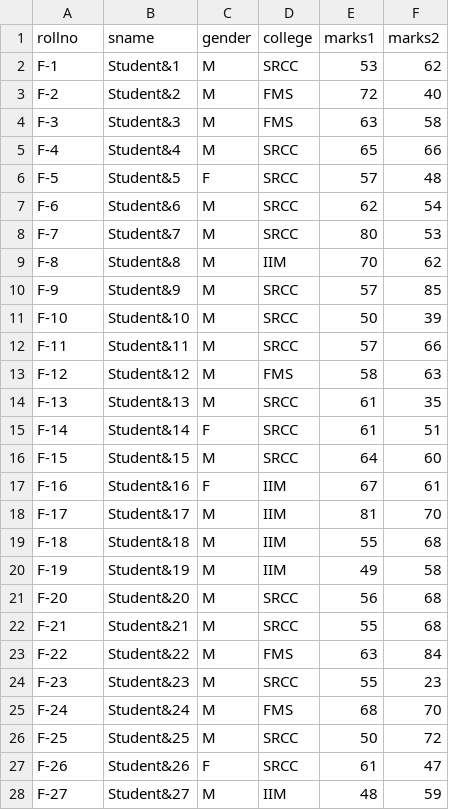
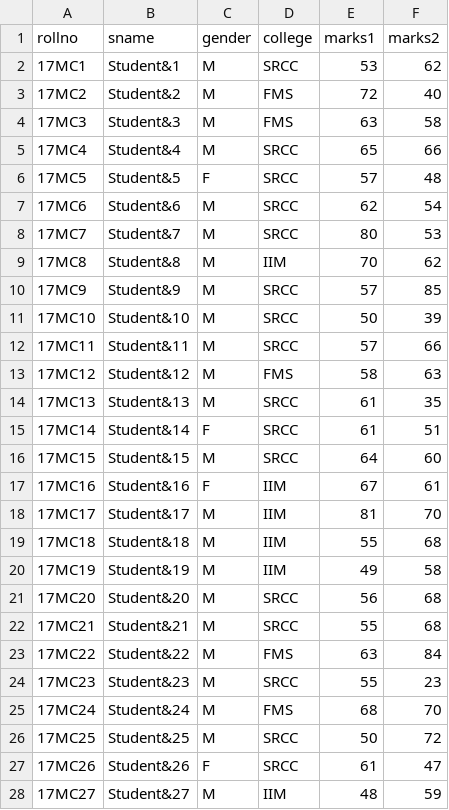
Before and after one commit to kahuja699/analytics1, a CSV file: fms.csv, drawn as a sheet; only a part is shown; the diff covers the shown part only.

```diff
--- a/fms.csv
+++ b/fms.csv
@@ -1,28 +1,28 @@
 "rollno","sname","gender","college","marks1","marks2"
-"F-1","Student&1","M","SRCC",53,62
-"F-2","Student&2","M","FMS",72,40
-"F-3","Student&3","M","FMS",63,58
-"F-4","Student&4","M","SRCC",65,66
-"F-5","Student&5","F","SRCC",57,48
-"F-6","Student&6","M","SRCC",62,54
-"F-7","Student&7","M","SRCC",80,53
-"F-8","Student&8","M","IIM",70,62
-"F-9","Student&9","M","SRCC",57,85
-"F-10","Student&10","M","SRCC",50,39
-"F-11","Student&11","M","SRCC",57,66
-"F-12","Student&12","M","FMS",58,63
-"F-13","Student&13","M","SRCC",61,35
-"F-14","Student&14","F","SRCC",61,51
-"F-15","Student&15","M","SRCC",64,60
-"F-16","Student&16","F","IIM",67,61
-"F-17","Student&17","M","IIM",81,70
-"F-18","Student&18","M","IIM",55,68
-"F-19","Student&19","M","IIM",49,58
-"F-20","Student&20","M","SRCC",56,68
-"F-21","Student&21","M","SRCC",55,68
-"F-22","Student&22","M","FMS",63,84
-"F-23","Student&23","M","SRCC",55,23
-"F-24","Student&24","M","FMS",68,70
-"F-25","Student&25","M","SRCC",50,72
-"F-26","Student&26","F","SRCC",61,47
-"F-27","Student&27","M","IIM",48,59
+"17MC1","Student&1","M","SRCC",53,62
+"17MC2","Student&2","M","FMS",72,40
+"17MC3","Student&3","M","FMS",63,58
+"17MC4","Student&4","M","SRCC",65,66
+"17MC5","Student&5","F","SRCC",57,48
+"17MC6","Student&6","M","SRCC",62,54
+"17MC7","Student&7","M","SRCC",80,53
+"17MC8","Student&8","M","IIM",70,62
+"17MC9","Student&9","M","SRCC",57,85
+"17MC10","Student&10","M","SRCC",50,39
+"17MC11","Student&11","M","SRCC",57,66
+"17MC12","Student&12","M","FMS",58,63
+"17MC13","Student&13","M","SRCC",61,35
+"17MC14","Student&14","F","SRCC",61,51
+"17MC15","Student&15","M","SRCC",64,60
+"17MC16","Student&16","F","IIM",67,61
+"17MC17","Student&17","M","IIM",81,70
+"17MC18","Student&18","M","IIM",55,68
+"17MC19","Student&19","M","IIM",49,58
+"17MC20","Student&20","M","SRCC",56,68
+"17MC21","Student&21","M","SRCC",55,68
+"17MC22","Student&22","M","FMS",63,84
+"17MC23","Student&23","M","SRCC",55,23
+"17MC24","Student&24","M","FMS",68,70
+"17MC25","Student&25","M","SRCC",50,72
+"17MC26","Student&26","F","SRCC",61,47
+"17MC27","Student&27","M","IIM",48,59
```
Also changed, not shown: 3 edited cells elsewhere in this file, 3 other files.
